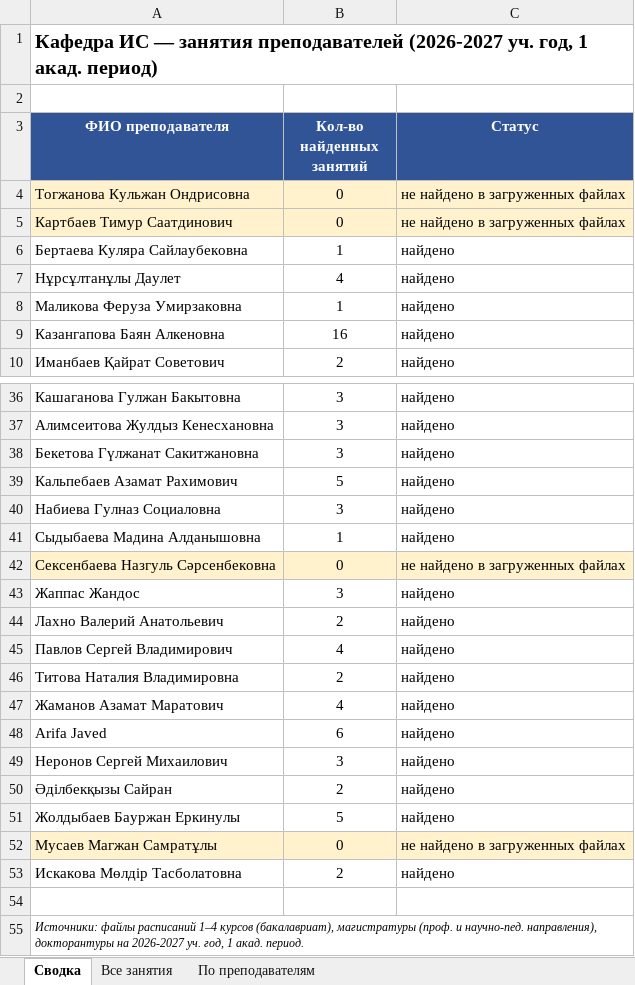
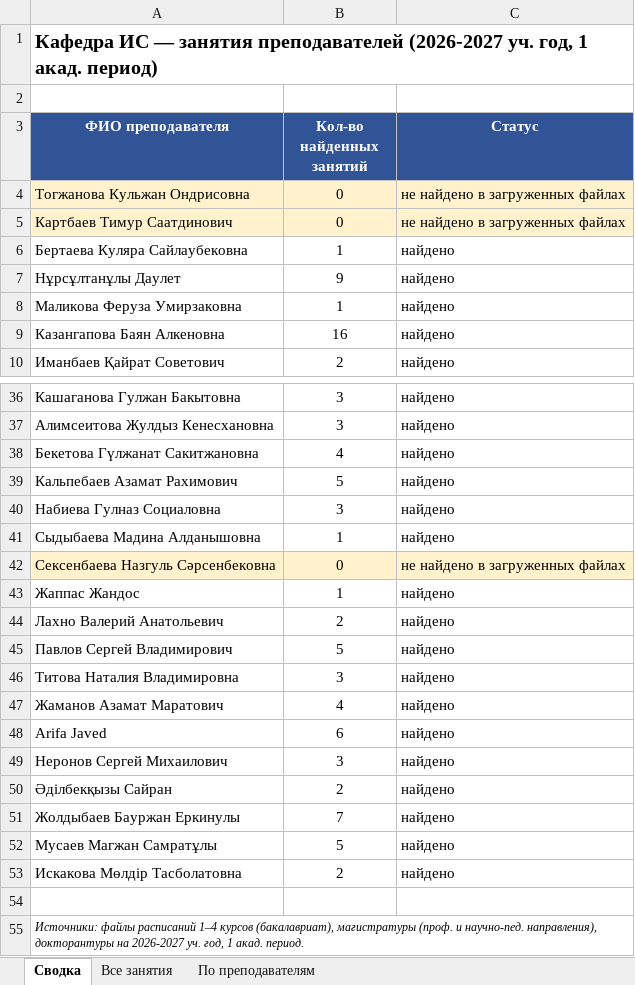
Before and after one commit to drashidinov/ATUscheduleIS, an Excel workbook: dist/Кафедра_ИС_занятия_преподавателей_2026-2027.xlsx, sheet Сводка, drawn as a sheet; only a part is shown, gaps mark what is left out; values as stored, in another font and other column widths than the file's, no borders; the diff covers the shown part only; the diff names each change by its address in the sheet, - before the commit and + after, or states it on an @@ line.

```diff
--- a/dist/Кафедра_ИС_занятия_преподавателей_2026-2027.xlsx (sheet Сводка)
+++ b/dist/Кафедра_ИС_занятия_преподавателей_2026-2027.xlsx (sheet Сводка)
-B7 (Кол-во найденных занятий): 4
+B7 (Кол-во найденных занятий): 9
-B38 (Кол-во найденных занятий): 3
+B38 (Кол-во найденных занятий): 4
-B43 (Кол-во найденных занятий): 3
+B43 (Кол-во найденных занятий): 1
-B45 (Кол-во найденных занятий): 4
+B45 (Кол-во найденных занятий): 5
-B46 (Кол-во найденных занятий): 2
+B46 (Кол-во найденных занятий): 3
-B51 (Кол-во найденных занятий): 5
+B51 (Кол-во найденных занятий): 7
-A52:C52 fill: #FFF2CC
+A52:C52 fill: none
-B52 (Кол-во найденных занятий): 0
+B52 (Кол-во найденных занятий): 5
-C52 (Статус): не найдено в загруженных файлах
+C52 (Статус): найдено
```
Also changed, not shown: 17 edited cells and cell formats elsewhere in this sheet, sheet Все занятия, sheet По преподавателям, 5 other files.
